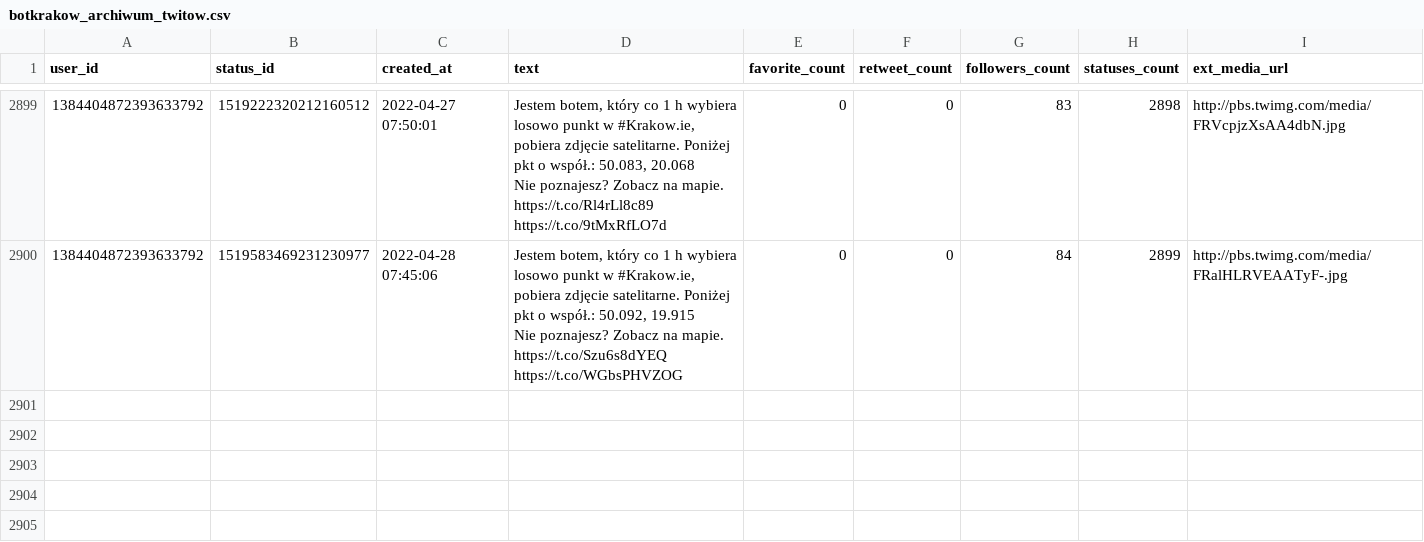
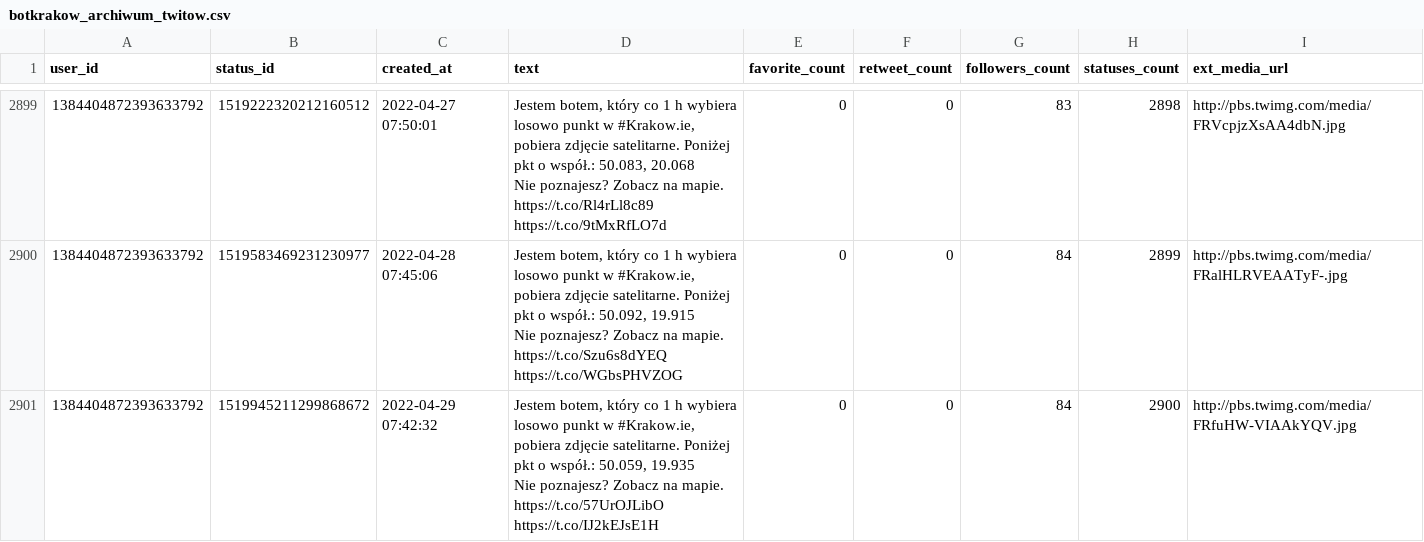
Before and after one commit to sms1962/botblog, a CSV file: data/botkrakow_archiwum_twitow.csv, drawn as a sheet; only a part is shown, gaps mark what is left out.

Commit message:
Zapisanie nowych twitow botkrakow

```diff
--- a/data/botkrakow_archiwum_twitow.csv
+++ b/data/botkrakow_archiwum_twitow.csv
@@ -5788 +5788,3 @@ Nie poznajesz? Zobacz na mapie. https://t.co/Rl4rLl8c89 https://t.co/9tMxRfLO7d"
 Nie poznajesz? Zobacz na mapie. https://t.co/Szu6s8dYEQ https://t.co/WGbsPHVZOG",0,0,84,2899,http://pbs.twimg.com/media/FRalHLRVEAATyF-.jpg
+1384404872393633792,1519945211299868672,2022-04-29 07:42:32,"Jestem botem, który co 1 h wybiera losowo punkt w #Krakow.ie, pobiera zdjęcie satelitarne. Poniżej pkt o współ.: 50.059, 19.935
+Nie poznajesz? Zobacz na mapie. https://t.co/57UrOJLibO https://t.co/IJ2kEJsE1H",0,0,84,2900,http://pbs.twimg.com/media/FRfuHW-VIAAkYQV.jpg
```
Also changed, not shown: 1 other file.
